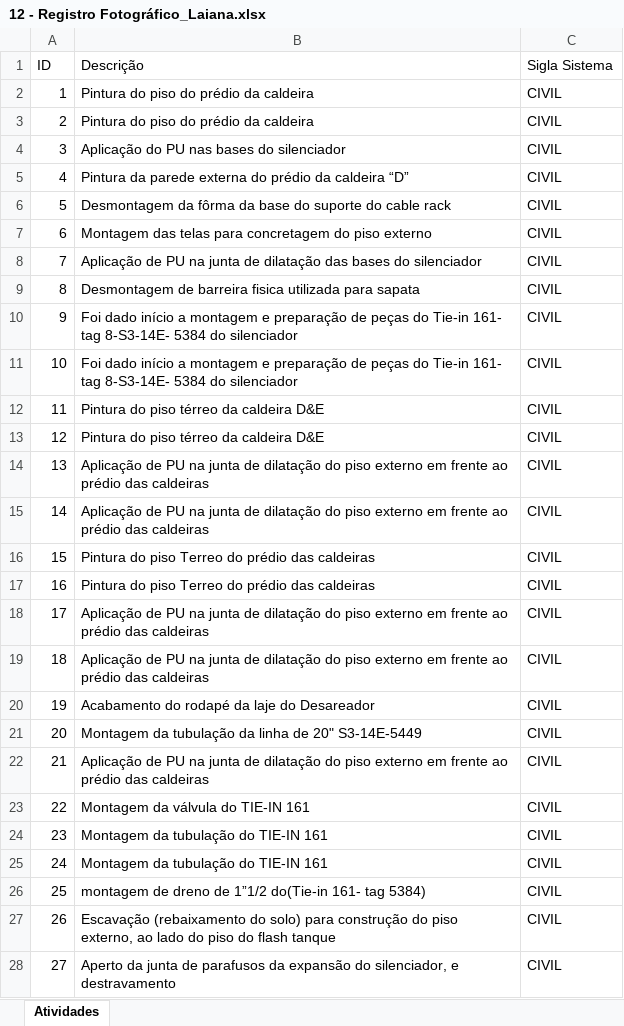
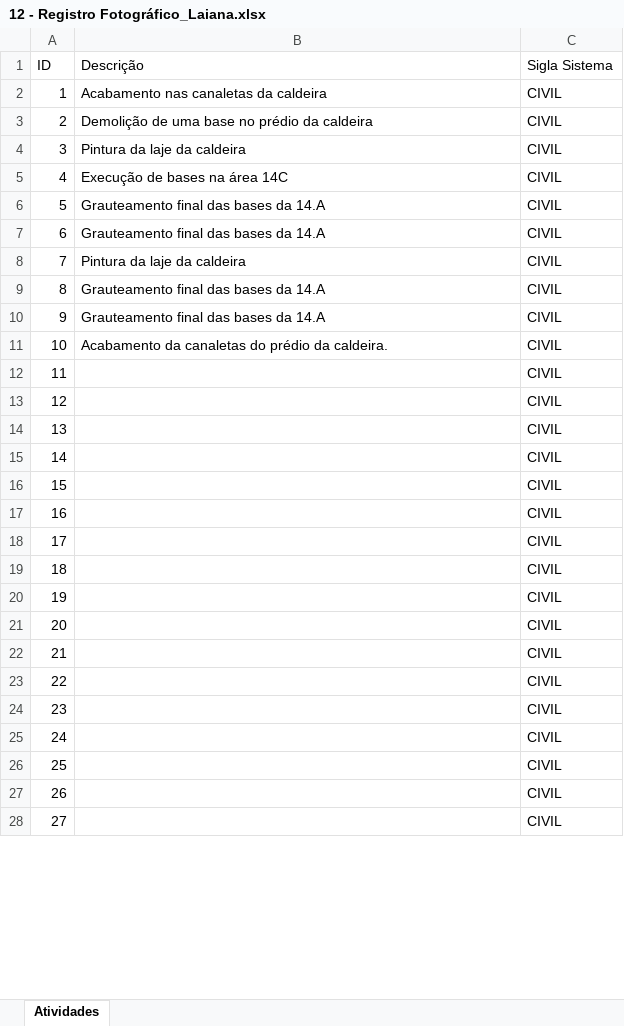
Before and after one commit to lucassnts963/images, an Excel workbook: 12 - Registro Fotográfico_Laiana.xlsx, sheet Atividades, drawn as a sheet; only a part is shown; values as stored, in another font and other column widths than the file's, no borders; table styles not drawn; the diff covers the shown part only; the diff names each change by its address in the sheet, - before the commit and + after, or states it on an @@ line.

```diff
--- a/12 - Registro Fotográfico_Laiana.xlsx (sheet Atividades)
+++ b/12 - Registro Fotográfico_Laiana.xlsx (sheet Atividades)
-B2 (Descrição): Pintura do piso do prédio da caldeira
+B2 (Descrição): Acabamento nas canaletas da caldeira
-B3 (Descrição): Pintura do piso do prédio da caldeira
+B3 (Descrição): Demolição de uma base no prédio da caldeira
-B4 (Descrição): Aplicação do PU nas bases do silenciador
+B4 (Descrição): Pintura da laje da caldeira
-B5 (Descrição): Pintura da parede externa do prédio da caldeira “D”
+B5 (Descrição): Execução de bases na área 14C
-B6 (Descrição): Desmontagem da fôrma da base do suporte do cable rack
+B6 (Descrição): Grauteamento final das bases da 14.A
-B7 (Descrição): Montagem das telas para concretagem do piso externo
+B7 (Descrição): Grauteamento final das bases da 14.A
-B8 (Descrição): Aplicação de PU na junta de dilatação das bases do silenciador
+B8 (Descrição): Pintura da laje da caldeira
-B9 (Descrição): Desmontagem de barreira fisica utilizada para sapata
+B9 (Descrição): Grauteamento final das bases da 14.A
-B10 (Descrição): Foi dado início a montagem e preparação de peças do Tie-in 161- tag 8-S3-14E- 5384 do silenciador
+B10 (Descrição): Grauteamento final das bases da 14.A
-B11 (Descrição): Foi dado início a montagem e preparação de peças do Tie-in 161- tag 8-S3-14E- 5384 do silenciador
+B11 (Descrição): Acabamento da canaletas do prédio da caldeira.
-B12:B13 (Descrição): Pintura do piso térreo da caldeira D&E
+B12:B13 (Descrição): (empty)
-B14:B15 (Descrição): Aplicação de PU na junta de dilatação do piso externo em frente ao prédio das caldeiras
+B14:B15 (Descrição): (empty)
-B16:B17 (Descrição): Pintura do piso Terreo do prédio das caldeiras
+B16:B17 (Descrição): (empty)
-B18:B19 (Descrição): Aplicação de PU na junta de dilatação do piso externo em frente ao prédio das caldeiras
+B18:B19 (Descrição): (empty)
-B20 (Descrição): Acabamento do rodapé da laje do Desareador
+B20 (Descrição): (empty)
-B21 (Descrição): Montagem da tubulação da linha de 20" S3-14E-5449
+B21 (Descrição): (empty)
-B22 (Descrição): Aplicação de PU na junta de dilatação do piso externo em frente ao prédio das caldeiras
+B22 (Descrição): (empty)
-B23 (Descrição): Montagem da válvula do TIE-IN 161
+B23 (Descrição): (empty)
-B24:B25 (Descrição): Montagem da tubulação do TIE-IN 161
+B24:B25 (Descrição): (empty)
-B26 (Descrição): montagem de dreno de 1”1/2 do(Tie-in 161- tag 5384)
+B26 (Descrição): (empty)
-B27 (Descrição): Escavação (rebaixamento do solo) para construção do piso externo, ao lado do piso do flash tanque
+B27 (Descrição): (empty)
-B28 (Descrição): Aperto da junta de parafusos da expansão do silenciador, e destravamento
+B28 (Descrição): (empty)
```
Also changed, not shown: 2 edited cells elsewhere in this sheet, 56 other files.
